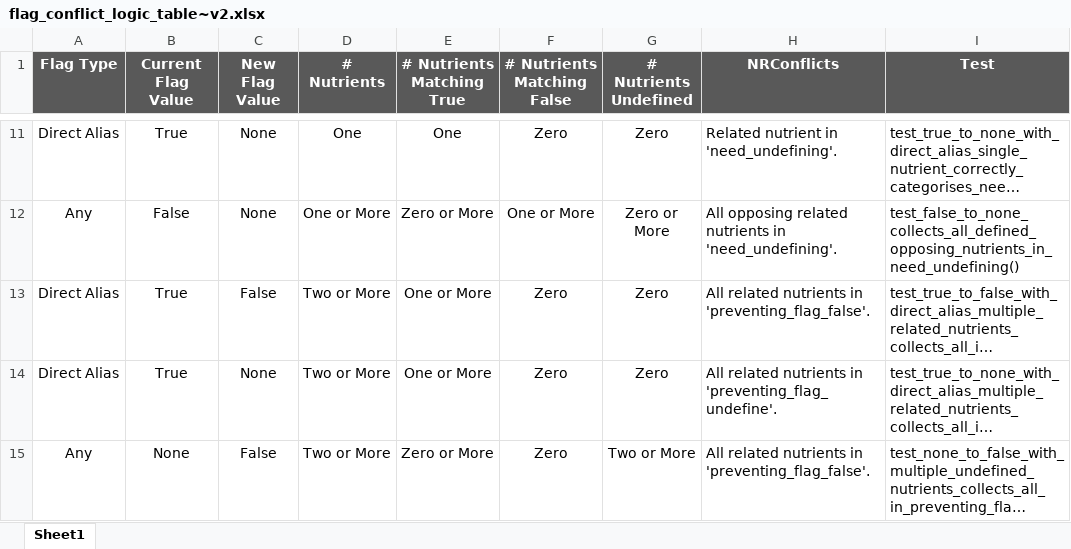
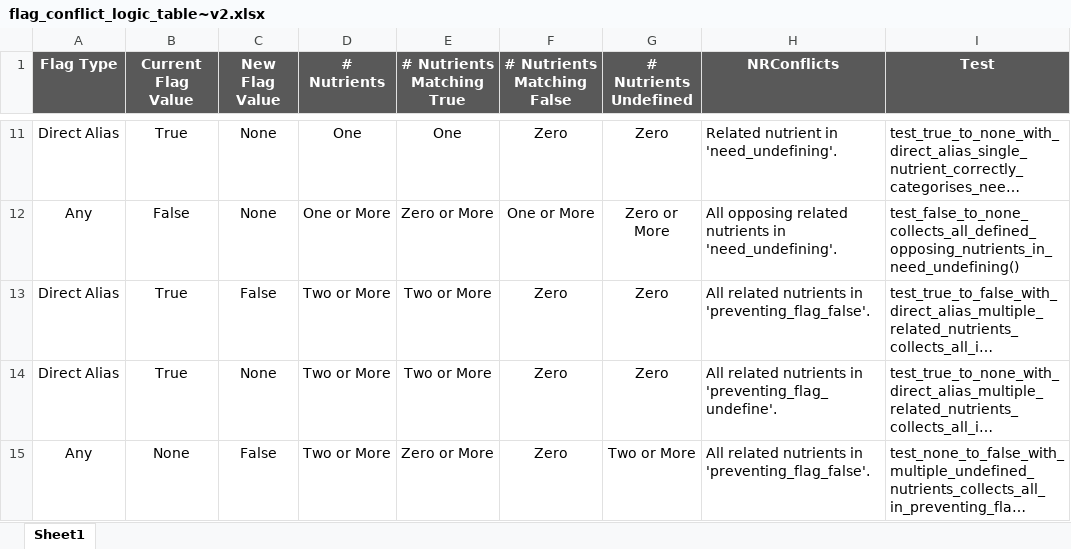
Before and after one commit to JamesAIzzard/PyDiet, an Excel workbook: docs/flag_conflict_logic_table~v2.xlsx, sheet Sheet1, drawn as a sheet; only a part is shown, gaps mark what is left out; long unchanged cells end in …; values as stored, in another font and other column widths than the file's, no borders; conditional formats not drawn; the diff names each change by its address in the sheet, - before the commit and + after, or states it on an @@ line.

Commit message:
- HasSettableFlags tests complete and passing.

```diff
--- a/docs/flag_conflict_logic_table~v2.xlsx (sheet Sheet1)
+++ b/docs/flag_conflict_logic_table~v2.xlsx (sheet Sheet1)
-E13:E14 (# Nutrients Matching True): One or More
+E13:E14 (# Nutrients Matching True): Two or More
```
Also changed, not shown: 1 other file.
